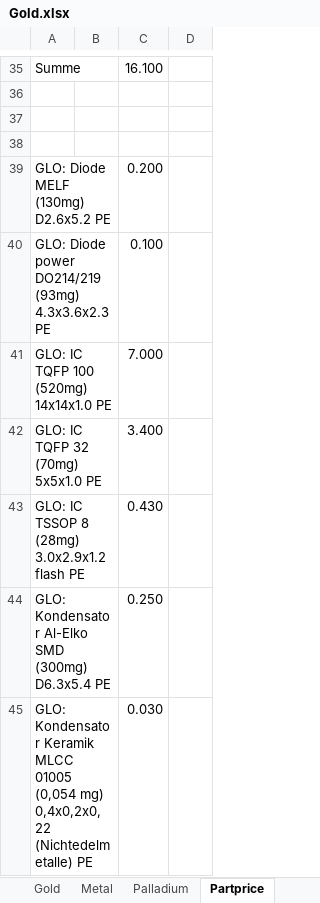
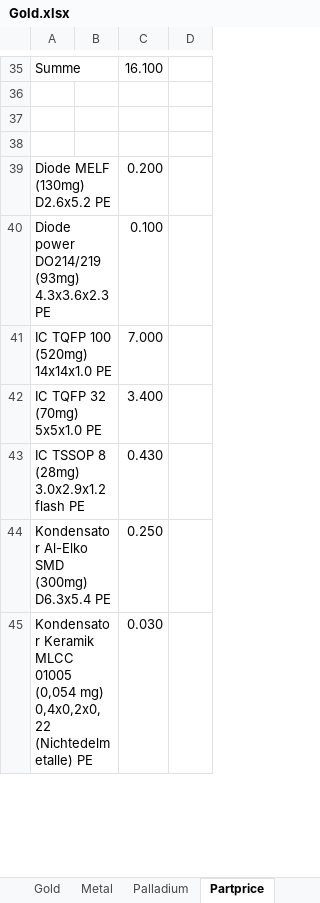
Before and after one commit to Berni1557/Masterthesis, an Excel workbook: Masterarbeit_daten/6.6.4/Gold.xlsx, sheet Partprice, drawn as a sheet; only a part is shown, gaps mark what is left out; values as stored, in another font and other column widths than the file's, no borders; charts and pictures not drawn; the diff covers the shown part only; the diff names each change by its address in the sheet, - before the commit and + after, or states it on an @@ line.

```diff
--- a/Masterarbeit_daten/6.6.4/Gold.xlsx (sheet Partprice)
+++ b/Masterarbeit_daten/6.6.4/Gold.xlsx (sheet Partprice)
-A39: GLO: Diode MELF (130mg) D2.6x5.2 PE
+A39: Diode MELF (130mg) D2.6x5.2 PE
-A40: GLO: Diode power…
+A40: Diode power…
-A41: GLO: IC TQFP 100 (520mg) 14x14x1.0 PE
+A41: IC TQFP 100 (520mg) 14x14x1.0 PE
-A42: GLO: IC TQFP 32 (70mg) 5x5x1.0 PE
+A42: IC TQFP 32 (70mg) 5x5x1.0 PE
-A43: GLO: IC TSSOP 8 (28mg) 3.0x2.9x1.2 flash PE
+A43: IC TSSOP 8 (28mg) 3.0x2.9x1.2 flash PE
-A44: GLO: Kondensator Al-Elko…
+A44: Kondensator Al-Elko…
-A45: GLO: Kondensator Keramik…
+A45: Kondensator Keramik…
```
Also changed, not shown: 23 edited cells elsewhere in this sheet, sheet Gold, sheet Metal, sheet Palladium, other sheet tabs, formulas that keep their value, charts or pictures, 11 other files.
